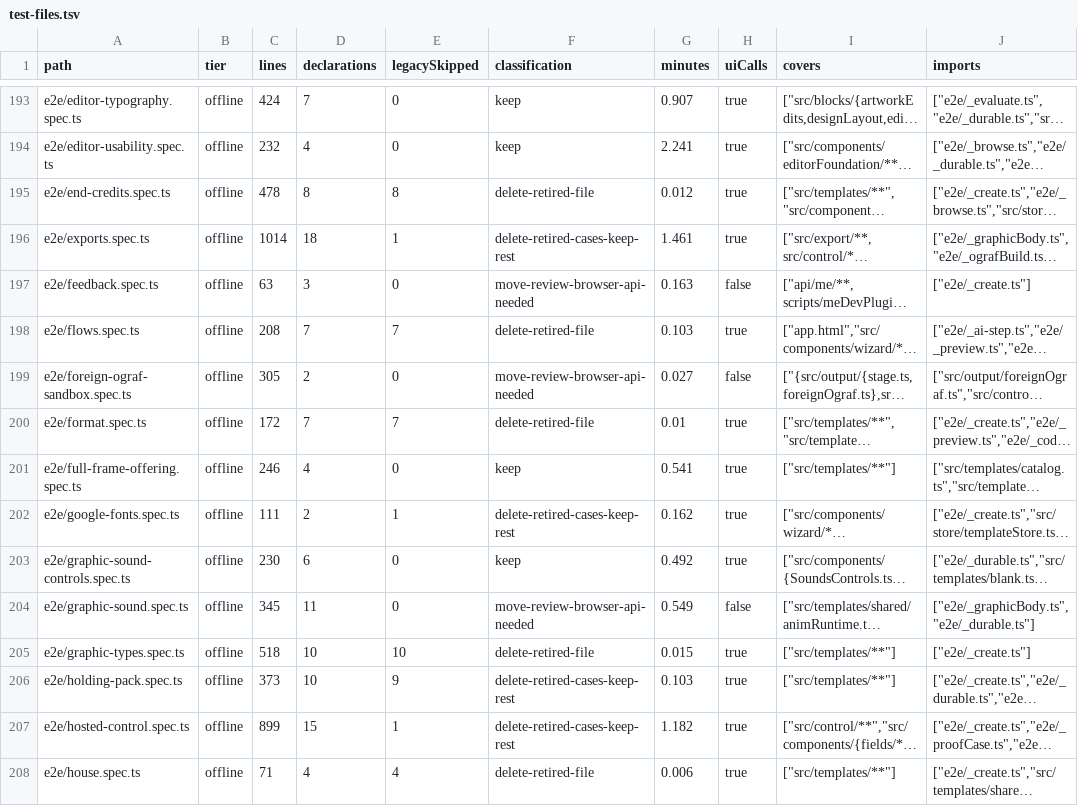
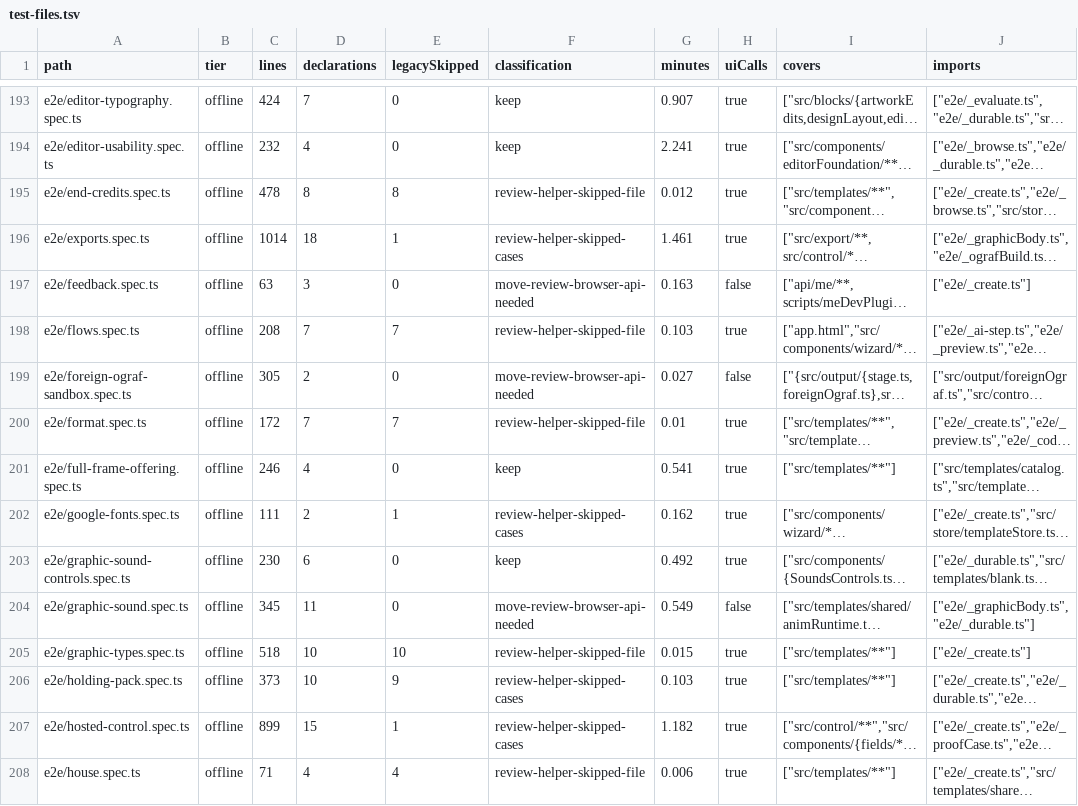
Before and after one commit to NoaCG/NoaCG-Studio, a TSV file: docs/work-specs/codebase-lean/evidence/test-files.tsv, drawn as a sheet; only a part is shown, gaps mark what is left out; long unchanged cells end in …; the diff covers the shown part only; the diff names each change by its address in the sheet, - before the commit and + after, or states it on an @@ line.

```diff
--- a/docs/work-specs/codebase-lean/evidence/test-files.tsv
+++ b/docs/work-specs/codebase-lean/evidence/test-files.tsv
-F195 (classification): delete-retired-file
+F195 (classification): review-helper-skipped-file
-F196 (classification): delete-retired-cases-keep-rest
+F196 (classification): review-helper-skipped-cases
-F198 (classification): delete-retired-file
+F198 (classification): review-helper-skipped-file
-F200 (classification): delete-retired-file
+F200 (classification): review-helper-skipped-file
-F202 (classification): delete-retired-cases-keep-rest
+F202 (classification): review-helper-skipped-cases
-F205 (classification): delete-retired-file
+F205 (classification): review-helper-skipped-file
-F206:F207 (classification): delete-retired-cases-keep-rest
+F206:F207 (classification): review-helper-skipped-cases
-F208 (classification): delete-retired-file
+F208 (classification): review-helper-skipped-file
```
Also changed, not shown: 68 edited cells elsewhere in this file, 12 other files.
